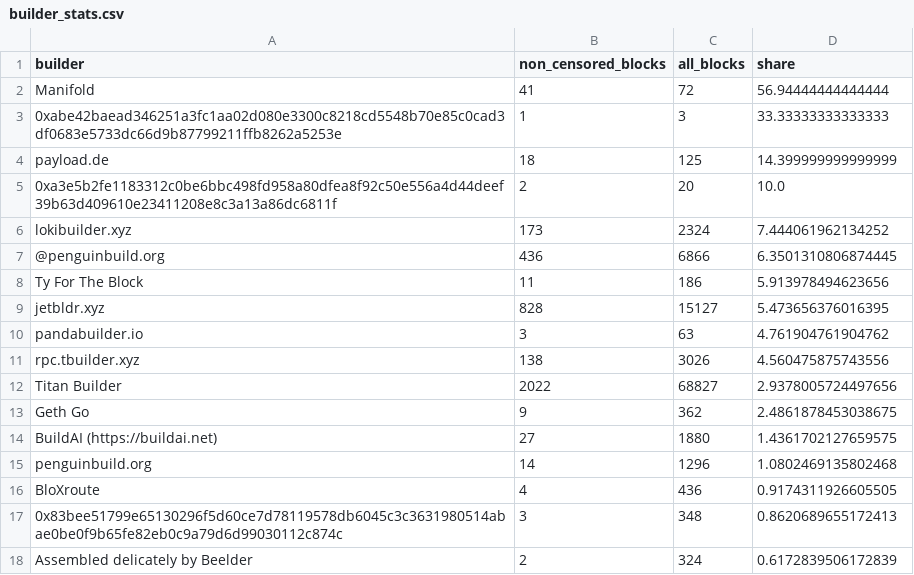
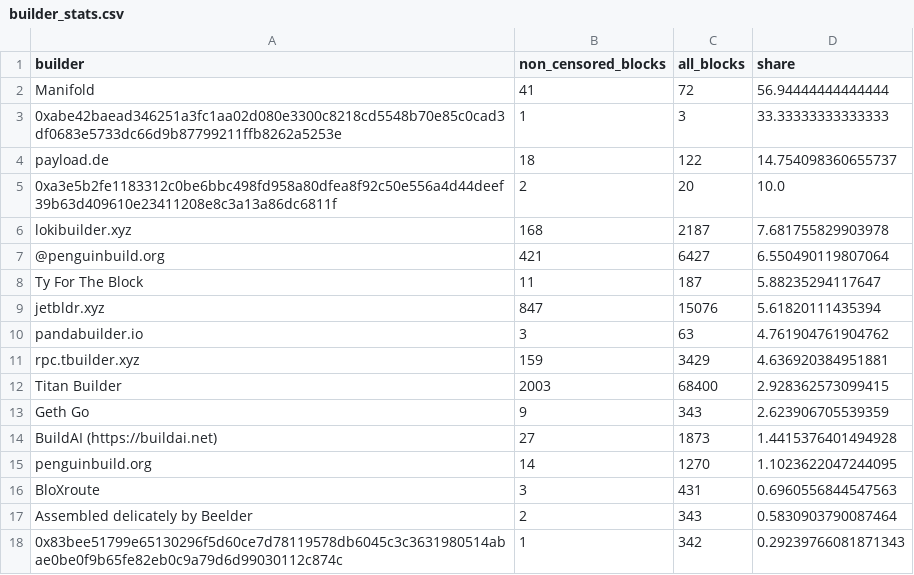
Before and after one commit to nerolation/censorship.pics, a CSV file: data/builder_stats.csv, drawn as a sheet; only a part is shown; the diff covers the shown part only.

```diff
--- a/data/builder_stats.csv
+++ b/data/builder_stats.csv
@@ -3,16 +3,16 @@ Manifold,41,72,56.94444444444444
 0xabe42baead346251a3fc1aa02d080e3300c8218cd5548b70e85c0cad3df0683e5733dc66d9b87799211ffb8262a5253e,1,3,33.33333333333333
-payload.de,18,125,14.399999999999999
+payload.de,18,122,14.754098360655737
 0xa3e5b2fe1183312c0be6bbc498fd958a80dfea8f92c50e556a4d44deef39b63d409610e23411208e8c3a13a86dc6811f,2,20,10.0
-lokibuilder.xyz,173,2324,7.444061962134252
-@penguinbuild.org,436,6866,6.3501310806874445
-Ty For The Block,11,186,5.913978494623656
-jetbldr.xyz,828,15127,5.473656376016395
+lokibuilder.xyz,168,2187,7.681755829903978
+@penguinbuild.org,421,6427,6.550490119807064
+Ty For The Block,11,187,5.88235294117647
+jetbldr.xyz,847,15076,5.61820111435394
 pandabuilder.io,3,63,4.761904761904762
-rpc.tbuilder.xyz,138,3026,4.560475875743556
-Titan Builder,2022,68827,2.9378005724497656
-Geth Go,9,362,2.4861878453038675
-BuildAI (https://buildai.net),27,1880,1.4361702127659575
-penguinbuild.org,14,1296,1.0802469135802468
-BloXroute,4,436,0.9174311926605505
-0x83bee51799e65130296f5d60ce7d78119578db6045c3c3631980514abae0be0f9b65fe82eb0c9a79d6d99030112c874c,3,348,0.8620689655172413
-Assembled delicately by Beelder,2,324,0.6172839506172839
+rpc.tbuilder.xyz,159,3429,4.636920384951881
+Titan Builder,2003,68400,2.928362573099415
+Geth Go,9,343,2.623906705539359
+BuildAI (https://buildai.net),27,1873,1.4415376401494928
+penguinbuild.org,14,1270,1.1023622047244095
+BloXroute,3,431,0.6960556844547563
+Assembled delicately by Beelder,2,343,0.5830903790087464
+0x83bee51799e65130296f5d60ce7d78119578db6045c3c3631980514abae0be0f9b65fe82eb0c9a79d6d99030112c874c,1,342,0.29239766081871343
```
Also changed, not shown: 10 added rows, 9 removed rows, 5 moved rows and 16 edited cells elsewhere in this file, data/builder_censorship_share.csv, data/censorship_stats.csv, 4 other files.
